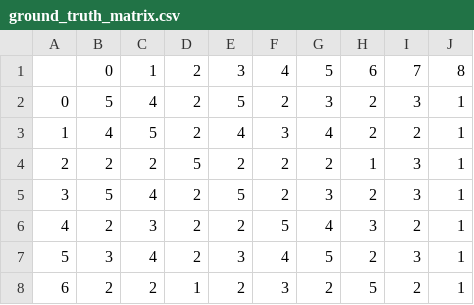
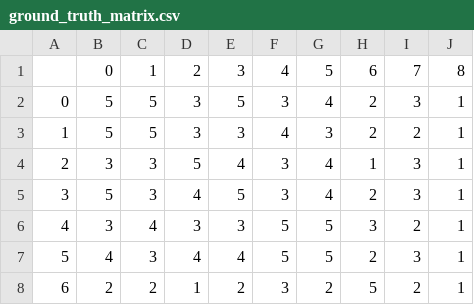
Before and after one commit to maminyazdi/DA4RDM-RecSys-CB, a CSV file: Data/Evaluation/ground_truth/ground_truth_matrix.csv, drawn as a sheet; only a part is shown; the diff covers the shown part only; the diff names each change by its address in the sheet, - before the commit and + after, or states it on an @@ line.

```diff
--- a/Data/Evaluation/ground_truth/ground_truth_matrix.csv
+++ b/Data/Evaluation/ground_truth/ground_truth_matrix.csv
-C2: 4
+C2: 5
-D2:D3: 2
+D2:D3: 3
-F2: 2
+F2: 3
-G2: 3
+G2: 4
-B3: 4
+B3: 5
-E3: 4
+E3: 3
-F3: 3
+F3: 4
-G3: 4
+G3: 3
-B4: 2
+B4: 3
-C4: 2
+C4: 3
-E4: 2
+E4: 4
-F4:F5: 2
+F4:F5: 3
-G4: 2
+G4: 4
-C5: 4
+C5: 3
-D5: 2
+D5: 4
-G5: 3
+G5: 4
-B6: 2
+B6: 3
-C6: 3
+C6: 4
-D6: 2
+D6: 3
-E6: 2
+E6: 3
-G6: 4
+G6: 5
-B7: 3
+B7: 4
-C7: 4
+C7: 3
-D7: 2
+D7: 4
-E7: 3
+E7: 4
-F7: 4
+F7: 5
```
Also changed, not shown: 94 edited cells elsewhere in this file, 16 other files.
